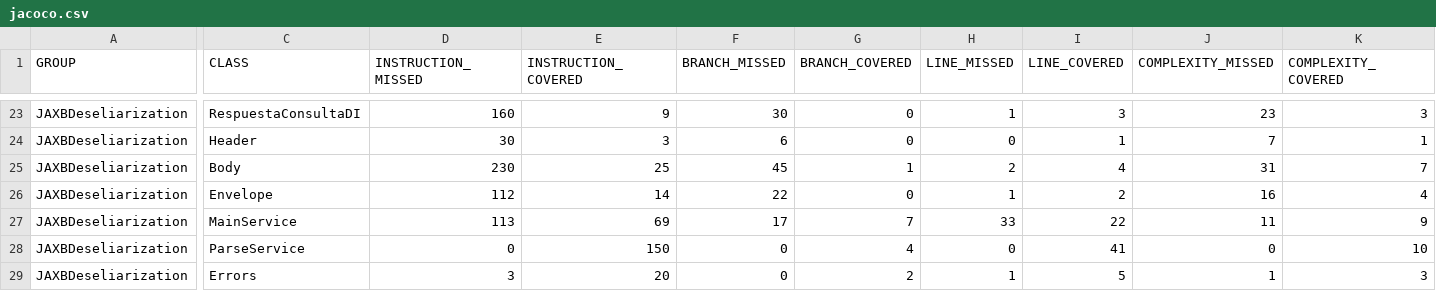
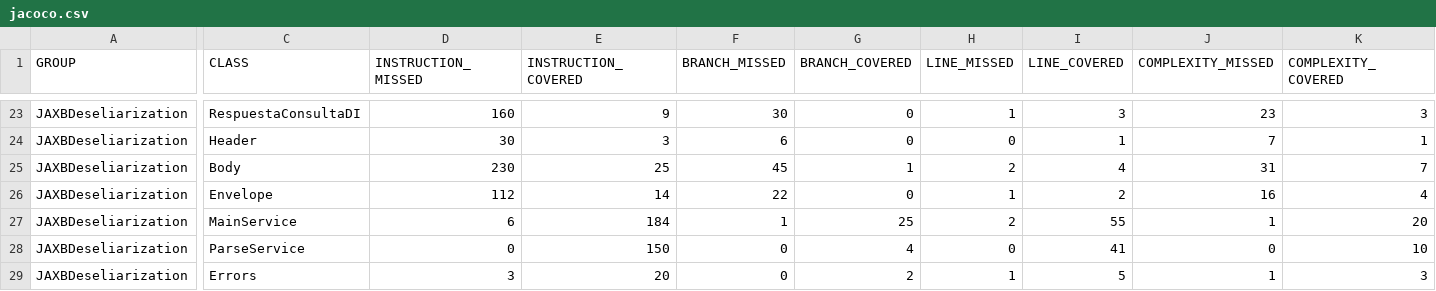
Before and after one commit to MarianaVorotniak/JAXBDeseliarization, a CSV file: target/site/jacoco/jacoco.csv, drawn as a sheet; only a part is shown, gaps mark what is left out; the diff covers the shown part only; the diff names each change by its address in the sheet, - before the commit and + after, or states it on an @@ line.

```diff
--- a/target/site/jacoco/jacoco.csv
+++ b/target/site/jacoco/jacoco.csv
-D27 (INSTRUCTION_MISSED): 113
+D27 (INSTRUCTION_MISSED): 6
-E27 (INSTRUCTION_COVERED): 69
+E27 (INSTRUCTION_COVERED): 184
-F27 (BRANCH_MISSED): 17
+F27 (BRANCH_MISSED): 1
-G27 (BRANCH_COVERED): 7
+G27 (BRANCH_COVERED): 25
-H27 (LINE_MISSED): 33
+H27 (LINE_MISSED): 2
-I27 (LINE_COVERED): 22
+I27 (LINE_COVERED): 55
-J27 (COMPLEXITY_MISSED): 11
+J27 (COMPLEXITY_MISSED): 1
-K27 (COMPLEXITY_COVERED): 9
+K27 (COMPLEXITY_COVERED): 20
```
Also changed, not shown: 2 edited cells elsewhere in this file, 27 other files.
